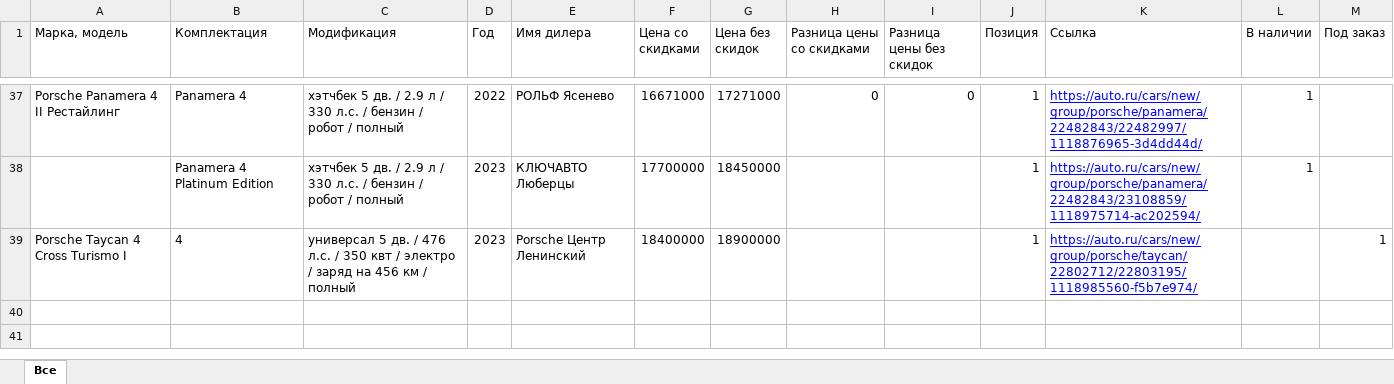
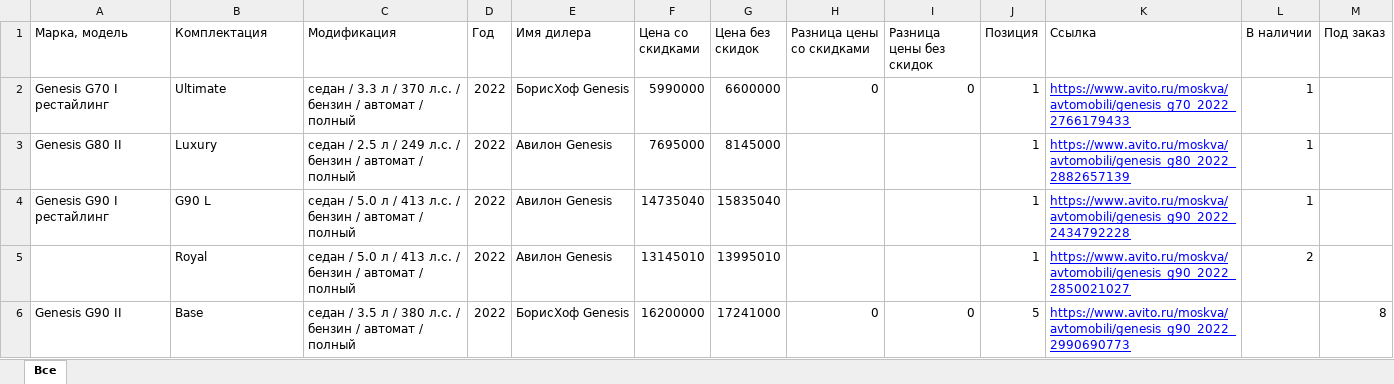
Before and after one commit to Online-Idea/autoru_parser, an Excel workbook: after_pandas.xlsx, sheet Все, drawn as a sheet; only a part is shown, gaps mark what is left out; values as stored, in another font and other column widths than the file's, no borders; removed rows and columns are numbered as before the commit, all else as after; the diff covers the shown part only; the diff names each change by its address in the sheet, - before the commit and + after, or states it on an @@ line.

```diff
--- a/after_pandas.xlsx (sheet Все)
+++ b/after_pandas.xlsx (sheet Все)
-A2 (Марка, модель): Porsche Panamera 4 II Рестайлинг
+A2 (Марка, модель): Genesis G70 I рестайлинг
-B2 (Комплектация): Panamera 4
+B2 (Комплектация): Ultimate
-C2 (Модификация): хэтчбек 5 дв. / 2.9 л / 330 л.с. / бензин / робот / полный
+C2 (Модификация): седан / 3.3 л / 370 л.с. / бензин / автомат / полный
-E2 (Имя дилера): РОЛЬФ Ясенево
+E2 (Имя дилера): БорисХоф Genesis
-F2 (Цена со скидками): 16671000
+F2 (Цена со скидками): 5990000
-G2 (Цена без скидок): 17271000
+G2 (Цена без скидок): 6600000
-K2 (Ссылка): https://auto.ru/cars/new/group/porsche/panamera/22482843/22482997/1118876965-3d4dd44d/
+K2 (Ссылка): https://www.avito.ru/moskva/avtomobili/genesis_g70_2022_2766179433
-row 38:  | Panamera 4 Platinum Edition | хэтчбек 5 дв. / 2.9 л / 330 л.с. / бензин / робот / полный | 2023 | КЛЮЧАВТО Люберцы | 17700000 | 18450000 |  |  | 1 | https://auto.ru/cars/new/group/porsche/panamera/22482843/23108859/1118975714-ac202594/ | 1
-row 39: Porsche Taycan 4 Cross Turismo I | 4 | универсал 5 дв. / 476 л.с. / 350 квт / электро / заряд на 456 км / полный | 2023 | Porsche Центр Ленинский | 18400000 | 18900000 |  |  | 1 | https://auto.ru/cars/new/group/porsche/taycan/22802712/22803195/1118985560-f5b7e974/ |  | 1
+row 3: Genesis G80 II | Luxury | седан / 2.5 л / 249 л.с. / бензин / автомат / полный | 2022 | Авилон Genesis | 7695000 | 8145000 |  |  | 1 | https://www.avito.ru/moskva/avtomobili/genesis_g80_2022_2882657139 | 1
+row 4: Genesis G90 I рестайлинг | G90 L | седан / 5.0 л / 413 л.с. / бензин / автомат / полный | 2022 | Авилон Genesis | 14735040 | 15835040 |  |  | 1 | https://www.avito.ru/moskva/avtomobili/genesis_g90_2022_2434792228 | 1
+row 5:  | Royal | седан / 5.0 л / 413 л.с. / бензин / автомат / полный | 2022 | Авилон Genesis | 13145010 | 13995010 |  |  | 1 | https://www.avito.ru/moskva/avtomobili/genesis_g90_2022_2850021027 | 2
+row 6: Genesis G90 II | Base | седан / 3.5 л / 380 л.с. / бензин / автомат / полный | 2022 | БорисХоф Genesis | 16200000 | 17241000 | 0 | 0 | 5 | https://www.avito.ru/moskva/avtomobili/genesis_g90_2022_2990690773 |  | 8
```
Also changed, not shown: 7 added rows and 35 removed rows elsewhere in this sheet, start.xlsx, 4 other files.
